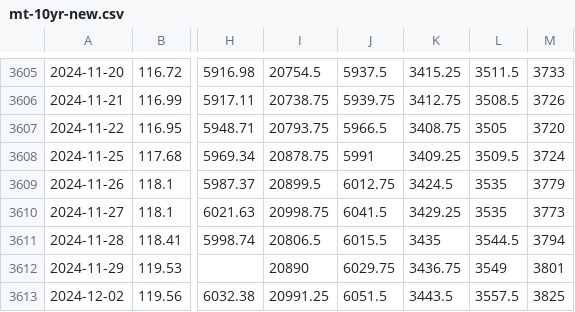
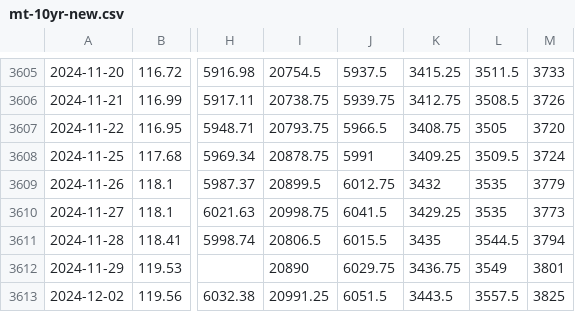
Before and after one commit to vcxxcvvcx/systemstrading, a CSV file: mt-10yr-new.csv, drawn as a sheet; only a part is shown, gaps mark what is left out; the diff names each change by its address in the sheet, - before the commit and + after, or states it on an @@ line.

```diff
--- a/mt-10yr-new.csv
+++ b/mt-10yr-new.csv
-K3609: 3424.5
+K3609: 3432
```
Also changed, not shown: mt-usd-new.csv.
